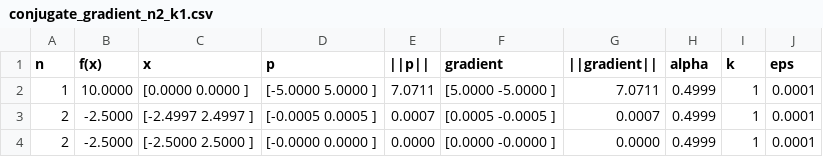
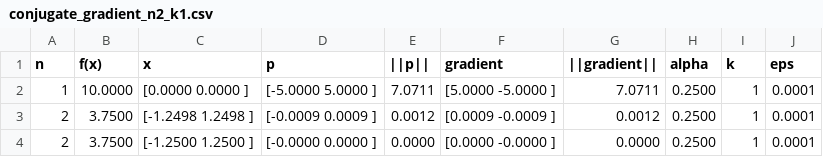
Before and after one commit to F03000/MetOpt, a CSV file: lab2/output/conjugate_gradient_n2_k1.csv, drawn as a sheet.

```diff
--- a/lab2/output/conjugate_gradient_n2_k1.csv
+++ b/lab2/output/conjugate_gradient_n2_k1.csv
@@ -1,4 +1,4 @@
 n,f(x),x,p,||p||,gradient,||gradient||,alpha,k,eps
-1,10.0000,[0.0000 0.0000 ],[-5.0000 5.0000 ],7.0711,[5.0000 -5.0000 ],7.0711,0.4999,1,0.0001
-2,-2.5000,[-2.4997 2.4997 ],[-0.0005 0.0005 ],0.0007,[0.0005 -0.0005 ],0.0007,0.4999,1,0.0001
-2,-2.5000,[-2.5000 2.5000 ],[-0.0000 0.0000 ],0.0000,[0.0000 -0.0000 ],0.0000,0.4999,1,0.0001
+1,10.0000,[0.0000 0.0000 ],[-5.0000 5.0000 ],7.0711,[5.0000 -5.0000 ],7.0711,0.2500,1,0.0001
+2,3.7500,[-1.2498 1.2498 ],[-0.0009 0.0009 ],0.0012,[0.0009 -0.0009 ],0.0012,0.2500,1,0.0001
+2,3.7500,[-1.2500 1.2500 ],[-0.0000 0.0000 ],0.0000,[0.0000 -0.0000 ],0.0000,0.2500,1,0.0001
```
Also changed, not shown: lab2/output/gradient_descent_n2_k1.csv, lab2/output/steepest_descent_n2_k1.csv.
